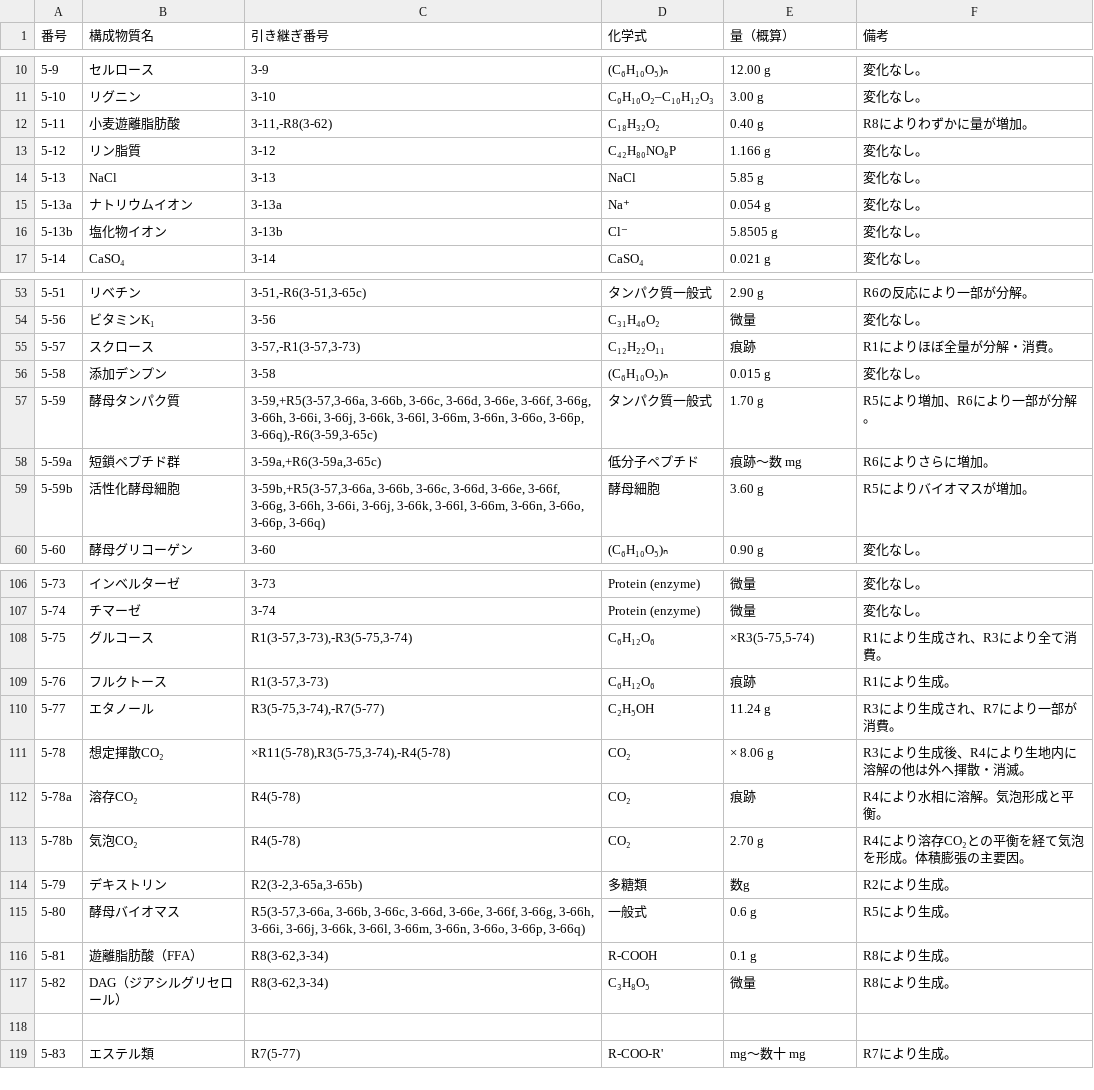
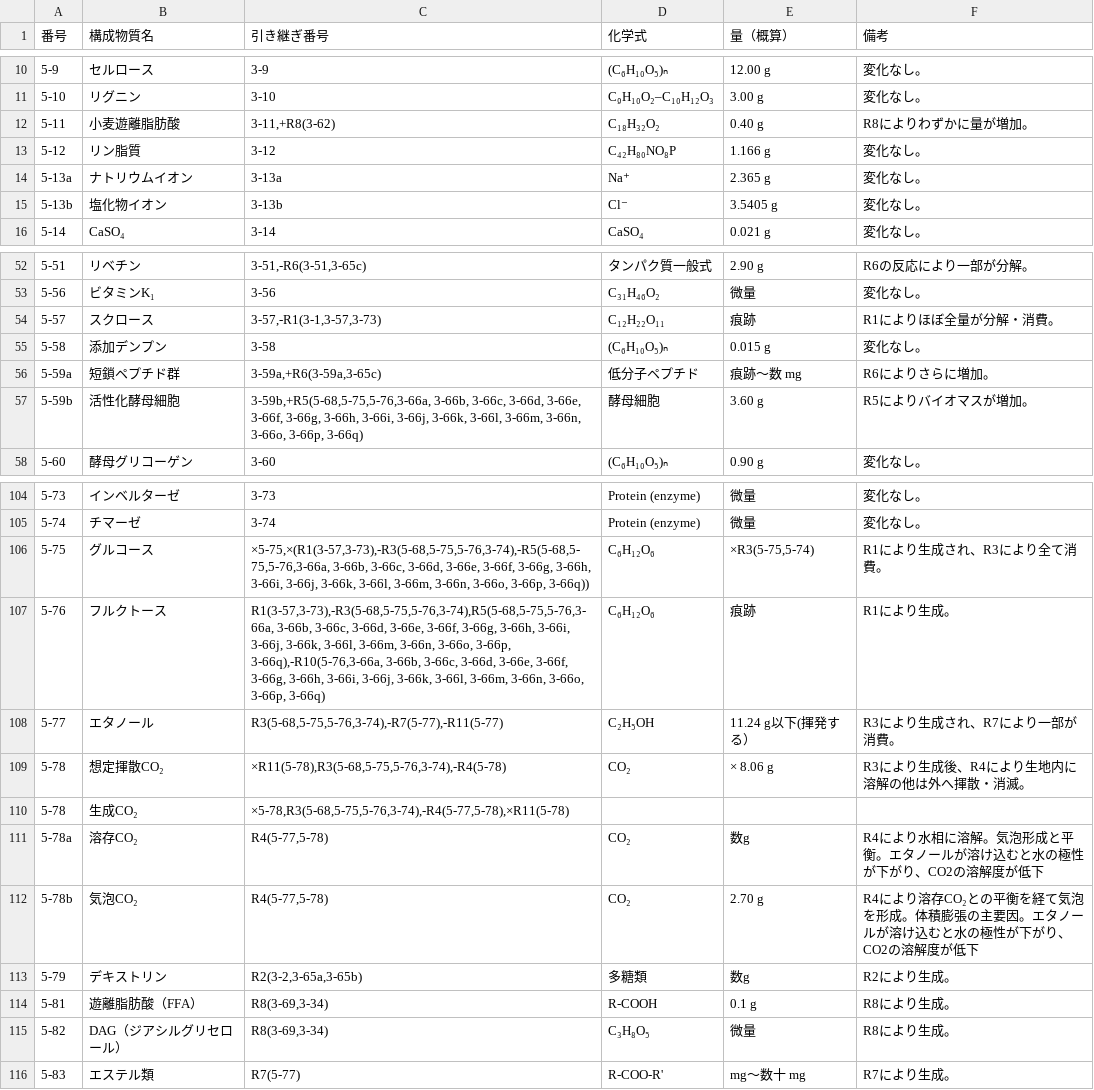
Before and after one commit to panzuki/3sp, a CSV file: csv/chart5.csv, drawn as a sheet; only a part is shown, gaps mark what is left out; the diff covers the shown part only.

Commit message:
Add files via upload

```diff
--- a/csv/chart5.csv
+++ b/csv/chart5.csv
@@ -11,7 +11,6 @@
 5-10,リグニン,3-10,C₉H₁₀O₂–C₁₀H₁₂O₃,3.00 g,変化なし。
-5-11,小麦遊離脂肪酸,"3-11,-R8(3-62)",C₁₈H₃₂O₂,0.40 g,R8によりわずかに量が増加。
+5-11,小麦遊離脂肪酸,"3-11,+R8(3-62)",C₁₈H₃₂O₂,0.40 g,R8によりわずかに量が増加。
 5-12,リン脂質,3-12,C₄₂H₈₀NO₈P,1.166 g,変化なし。
-5-13,NaCl,3-13,NaCl,5.85 g,変化なし。
-5-13a,ナトリウムイオン,3-13a,Na⁺,0.054 g,変化なし。
-5-13b,塩化物イオン,3-13b,Cl⁻,5.8505 g,変化なし。
+5-13a,ナトリウムイオン,3-13a,Na⁺,2.365 g,変化なし。
+5-13b,塩化物イオン,3-13b,Cl⁻,3.5405 g,変化なし。
 5-14,CaSO₄,3-14,CaSO₄,0.021 g,変化なし。
@@ -54,7 +53,6 @@
 5-56,ビタミンK₁,3-56,C₃₁H₄₆O₂,微量,変化なし。
-5-57,スクロース,"3-57,-R1(3-57,3-73)",C₁₂H₂₂O₁₁,痕跡,R1によりほぼ全量が分解・消費。
+5-57,スクロース,"3-57,-R1(3-1,3-57,3-73)",C₁₂H₂₂O₁₁,痕跡,R1によりほぼ全量が分解・消費。
 5-58,添加デンプン,3-58,(C₆H₁₀O₅)ₙ,0.015 g,変化なし。
-5-59,酵母タンパク質,"3-59,+R5(3-57,3-66a, 3-66b, 3-66c, 3-66d, 3-66e, 3-66f, 3-66g, 3-66h, 3-66i, 3-66j, 3-66k, 3-66l, 3-66m, 3-66n, 3-66o, 3-66p, 3-66q),-R6(3-59,3-65c)",タンパク質一般式,1.70 g,R5により増加、R6により一部が分解。
 5-59a,短鎖ペプチド群,"3-59a,+R6(3-59a,3-65c)",低分子ペプチド,痕跡〜数 mg,R6によりさらに増加。
-5-59b,活性化酵母細胞,"3-59b,+R5(3-57,3-66a, 3-66b, 3-66c, 3-66d, 3-66e, 3-66f, 3-66g, 3-66h, 3-66i, 3-66j, 3-66k, 3-66l, 3-66m, 3-66n, 3-66o, 3-66p, 3-66q)",酵母細胞,3.60 g,R5によりバイオマスが増加。
+5-59b,活性化酵母細胞,"3-59b,+R5(5-68,5-75,5-76,3-66a, 3-66b, 3-66c, 3-66d, 3-66e, 3-66f, 3-66g, 3-66h, 3-66i, 3-66j, 3-66k, 3-66l, 3-66m, 3-66n, 3-66o, 3-66p, 3-66q)",酵母細胞,3.60 g,R5によりバイオマスが増加。
 5-60,酵母グリコーゲン,3-60,(C₆H₁₀O₅)ₙ,0.90 g,変化なし。
@@ -107,13 +105,12 @@
 5-74,チマーゼ,3-74,Protein (enzyme),微量,変化なし。
-5-75,グルコース,"R1(3-57,3-73),-R3(5-75,3-74)",C₆H₁₂O₆,"×R3(5-75,5-74)",R1により生成され、R3により全て消費。
-5-76,フルクトース,"R1(3-57,3-73)",C₆H₁₂O₆,痕跡,R1により生成。
-5-77,エタノール,"R3(5-75,3-74),-R7(5-77)",C₂H₅OH,11.24 g,R3により生成され、R7により一部が消費。
-5-78,想定揮散CO₂,"×R11(5-78),R3(5-75,3-74),-R4(5-78)",CO₂,× 8.06 g,R3により生成後、R4により生地内に溶解の他は外へ揮散・消滅。
-5-78a,溶存CO₂,R4(5-78),CO₂,痕跡,R4により水相に溶解。気泡形成と平衡。
-5-78b,気泡CO₂,R4(5-78),CO₂,2.70 g,R4により溶存CO₂との平衡を経て気泡を形成。体積膨張の主要因。
+5-75,グルコース,"×5-75,×(R1(3-57,3-73),-R3(5-68,5-75,5-76,3-74),-R5(5-68,5-75,5-76,3-66a, 3-66b, 3-66c, 3-66d, 3-66e, 3-66f, 3-66g, 3-66h, 3-66i, 3-66j, 3-66k, 3-66l, 3-66m, 3-66n, 3-66o, 3-66p, 3-66q))",C₆H₁₂O₆,"×R3(5-75,5-74)",R1により生成され、R3により全て消費。
+5-76,フルクトース,"R1(3-57,3-73),-R3(5-68,5-75,5-76,3-74),R5(5-68,5-75,5-76,3-66a, 3-66b, 3-66c, 3-66d, 3-66e, 3-66f, 3-66g, 3-66h, 3-66i, 3-66j, 3-66k, 3-66l, 3-66m, 3-66n, 3-66o, 3-66p, 3-66q),-R10(5-76,3-66a, 3-66b, 3-66c, 3-66d, 3-66e, 3-66f, 3-66g, 3-66h, 3-66i, 3-66j, 3-66k, 3-66l, 3-66m, 3-66n, 3-66o, 3-66p, 3-66q)",C₆H₁₂O₆,痕跡,R1により生成。
+5-77,エタノール,"R3(5-68,5-75,5-76,3-74),-R7(5-77),-R11(5-77)",C₂H₅OH,11.24 g以下(揮発する）,R3により生成され、R7により一部が消費。
+5-78,想定揮散CO₂,"×R11(5-78),R3(5-68,5-75,5-76,3-74),-R4(5-78)",CO₂,× 8.06 g,R3により生成後、R4により生地内に溶解の他は外へ揮散・消滅。
+5-78,生成CO₂,"×5-78,R3(5-68,5-75,5-76,3-74),-R4(5-77,5-78),×R11(5-78)",,,
+5-78a,溶存CO₂,"R4(5-77,5-78)",CO₂,数g,R4により水相に溶解。気泡形成と平衡。エタノールが溶け込むと水の極性が下がり、CO2の溶解度が低下
+5-78b,気泡CO₂,"R4(5-77,5-78)",CO₂,2.70 g,R4により溶存CO₂との平衡を経て気泡を形成。体積膨張の主要因。エタノールが溶け込むと水の極性が下がり、CO2の溶解度が低下
 5-79,デキストリン,"R2(3-2,3-65a,3-65b)",多糖類,数g,R2により生成。
-5-80,酵母バイオマス,"R5(3-57,3-66a, 3-66b, 3-66c, 3-66d, 3-66e, 3-66f, 3-66g, 3-66h, 3-66i, 3-66j, 3-66k, 3-66l, 3-66m, 3-66n, 3-66o, 3-66p, 3-66q)",一般式,0.6 g,R5により生成。
-5-81,遊離脂肪酸（FFA）,"R8(3-62,3-34)",R-COOH,0.1 g,R8により生成。
-5-82,DAG（ジアシルグリセロール）,"R8(3-62,3-34)",C₃H₈O₅,微量,R8により生成。
-
+5-81,遊離脂肪酸（FFA）,"R8(3-69,3-34)",R-COOH,0.1 g,R8により生成。
+5-82,DAG（ジアシルグリセロール）,"R8(3-69,3-34)",C₃H₈O₅,微量,R8により生成。
 5-83,エステル類,R7(5-77),R-COO-R',mg〜数十 mg,R7により生成。
```
Also changed, not shown: 21 edited cells elsewhere in this file.
